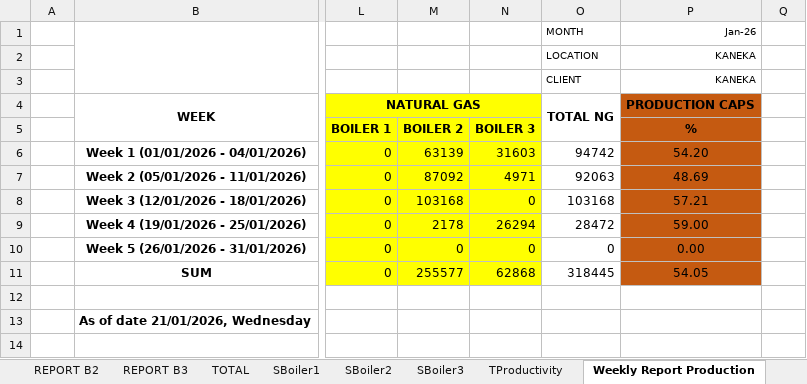
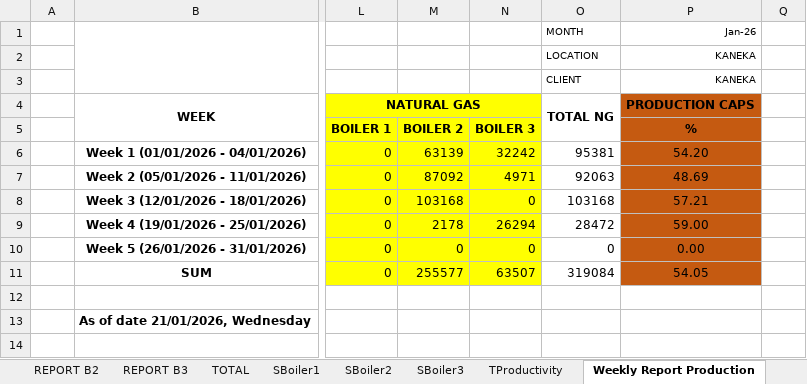
Before and after one commit to asyrafkp/boiler-monitoring-interface, an Excel workbook: data/boiler_data.xlsx, sheet Weekly Report Production, drawn as a sheet; only a part is shown, gaps mark what is left out; values as stored, in another font and other column widths than the file's, no borders; charts and pictures not drawn; the diff names each change by its address in the sheet, - before the commit and + after, or states it on an @@ line.

```diff
--- a/data/boiler_data.xlsx (sheet Weekly Report Production)
+++ b/data/boiler_data.xlsx (sheet Weekly Report Production)
-N6: 31603
+N6: 32242
-O6: 94742
+O6: 95381
-N11: 62868
+N11: 63507
-O11: 318445
+O11: 319084
```
Also changed, not shown: sheet REPORT B2, sheet NGSTEAM RATIO, sheet TOTAL, sheet REPORT B3, sheet SBoiler3, sheet DATA B2, 2 more sheets, formulas that keep their value, hidden cells, 23 other files.
